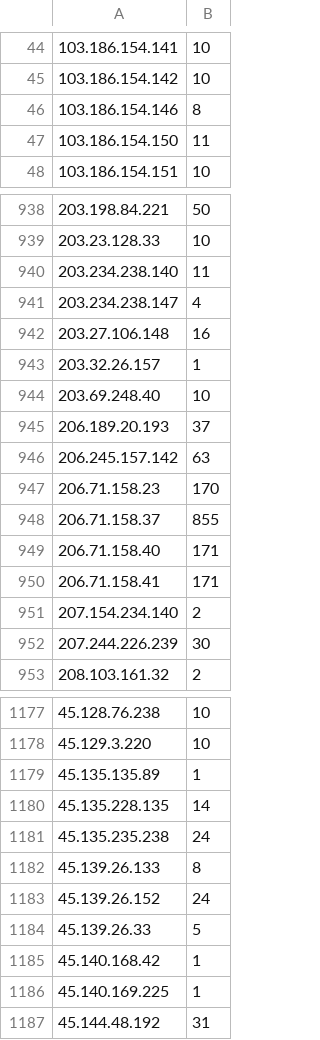
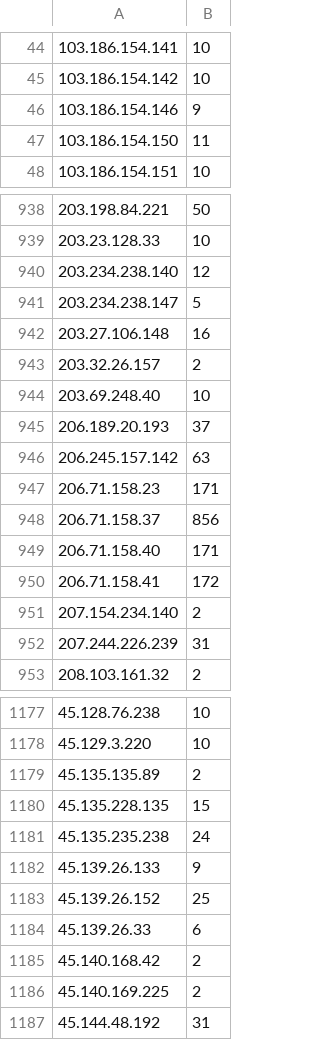
Before and after one commit to julong111/noderobot, a CSV file: s/node-server-statistics.csv, drawn as a sheet; only a part is shown, gaps mark what is left out; the diff covers the shown part only.

```diff
--- a/s/node-server-statistics.csv
+++ b/s/node-server-statistics.csv
@@ -45,3 +45,3 @@
 103.186.154.142,10
-103.186.154.146,8
+103.186.154.146,9
 103.186.154.150,11
@@ -939,6 +939,6 @@
 203.23.128.33,10
-203.234.238.140,11
-203.234.238.147,4
+203.234.238.140,12
+203.234.238.147,5
 203.27.106.148,16
-203.32.26.157,1
+203.32.26.157,2
 203.69.248.40,10
@@ -946,8 +946,8 @@
 206.245.157.142,63
-206.71.158.23,170
-206.71.158.37,855
+206.71.158.23,171
+206.71.158.37,856
 206.71.158.40,171
-206.71.158.41,171
+206.71.158.41,172
 207.154.234.140,2
-207.244.226.239,30
+207.244.226.239,31
 208.103.161.32,2
@@ -1178,10 +1178,10 @@
 45.129.3.220,10
-45.135.135.89,1
-45.135.228.135,14
+45.135.135.89,2
+45.135.228.135,15
 45.135.235.238,24
-45.139.26.133,8
-45.139.26.152,24
-45.139.26.33,5
-45.140.168.42,1
-45.140.169.225,1
+45.139.26.133,9
+45.139.26.152,25
+45.139.26.33,6
+45.140.168.42,2
+45.140.169.225,2
 45.144.48.192,31
```
Also changed, not shown: 171 edited cells elsewhere in this file, 3 other files.
